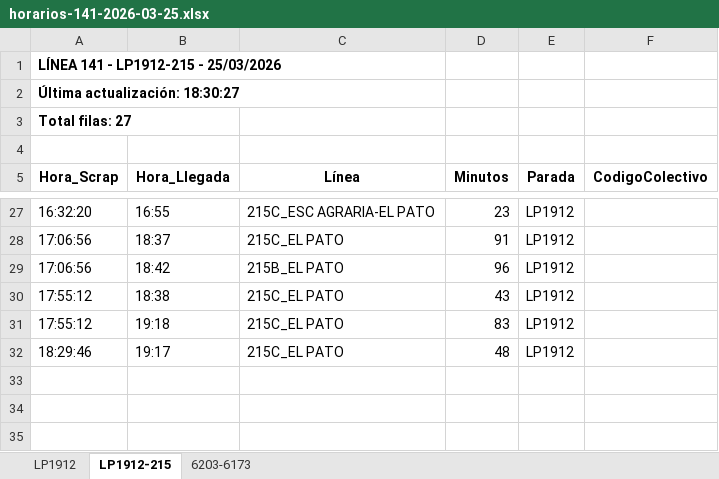
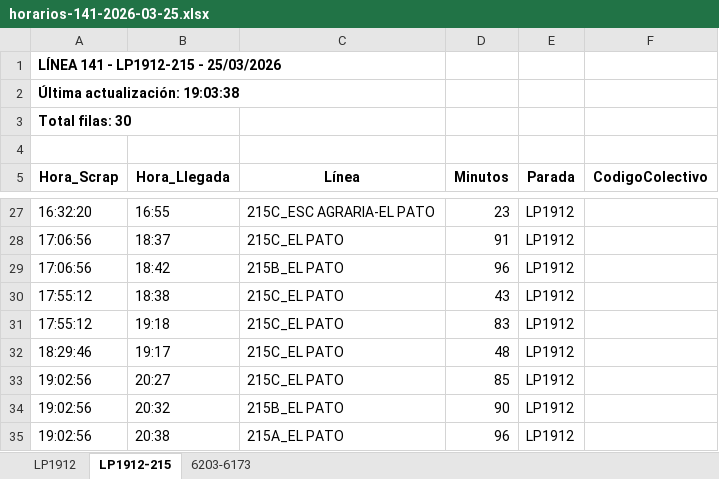
Before and after one commit to palomac00/recolector-colectivos, an Excel workbook: data/horarios-141-2026-03-25.xlsx, sheet LP1912-215, drawn as a sheet; only a part is shown, gaps mark what is left out; values as stored, in another font and other column widths than the file's, no borders; the diff names each change by its address in the sheet, - before the commit and + after, or states it on an @@ line.

```diff
--- a/data/horarios-141-2026-03-25.xlsx (sheet LP1912-215)
+++ b/data/horarios-141-2026-03-25.xlsx (sheet LP1912-215)
-A2 (Hora_Scrap): Última actualización: 18:30:27
+A2 (Hora_Scrap): Última actualización: 19:03:38
-A3 (Hora_Scrap): Total filas: 27
+A3 (Hora_Scrap): Total filas: 30
+row 33: 19:02:56 | 20:27 | 215C_EL PATO | 85 | LP1912
+row 34: 19:02:56 | 20:32 | 215B_EL PATO | 90 | LP1912
+row 35: 19:02:56 | 20:38 | 215A_EL PATO | 96 | LP1912
```
Also changed, not shown: sheet LP1912, sheet 6203-6173, 2 other files.
